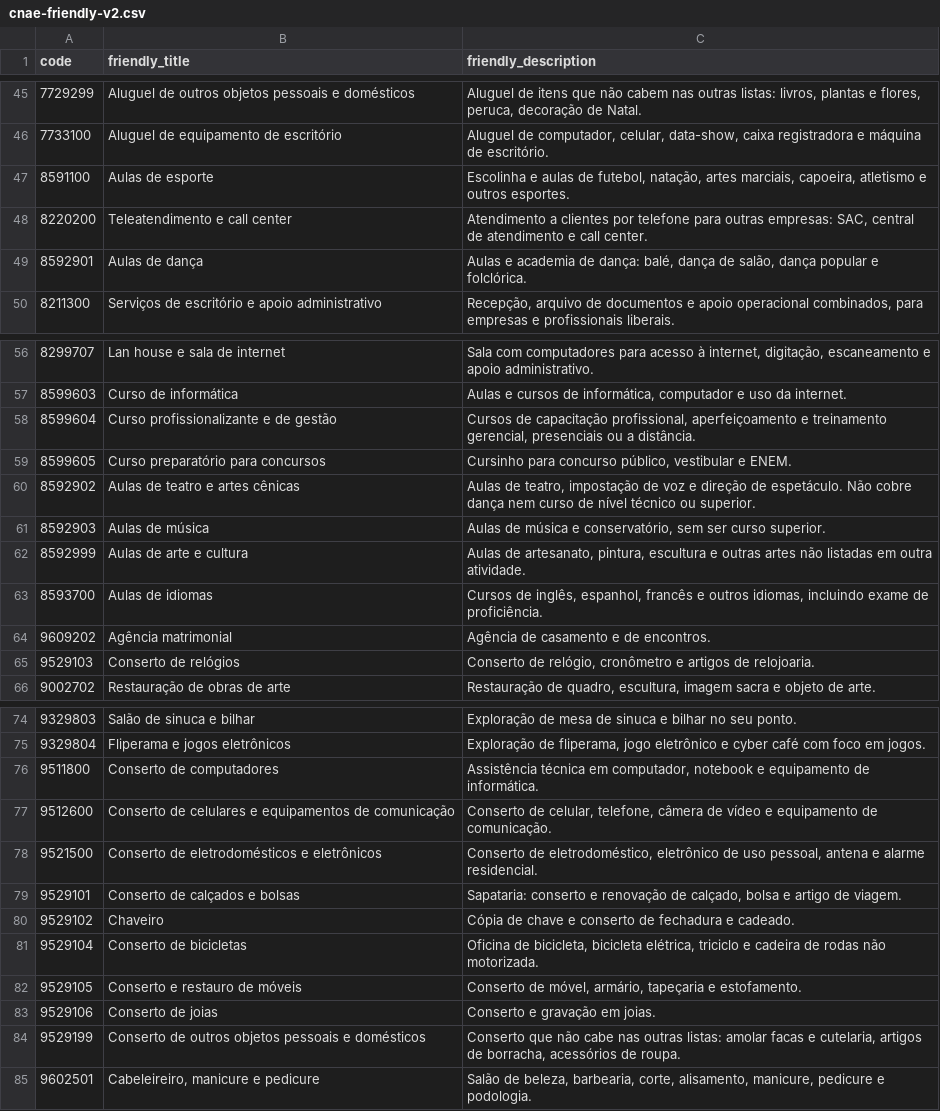
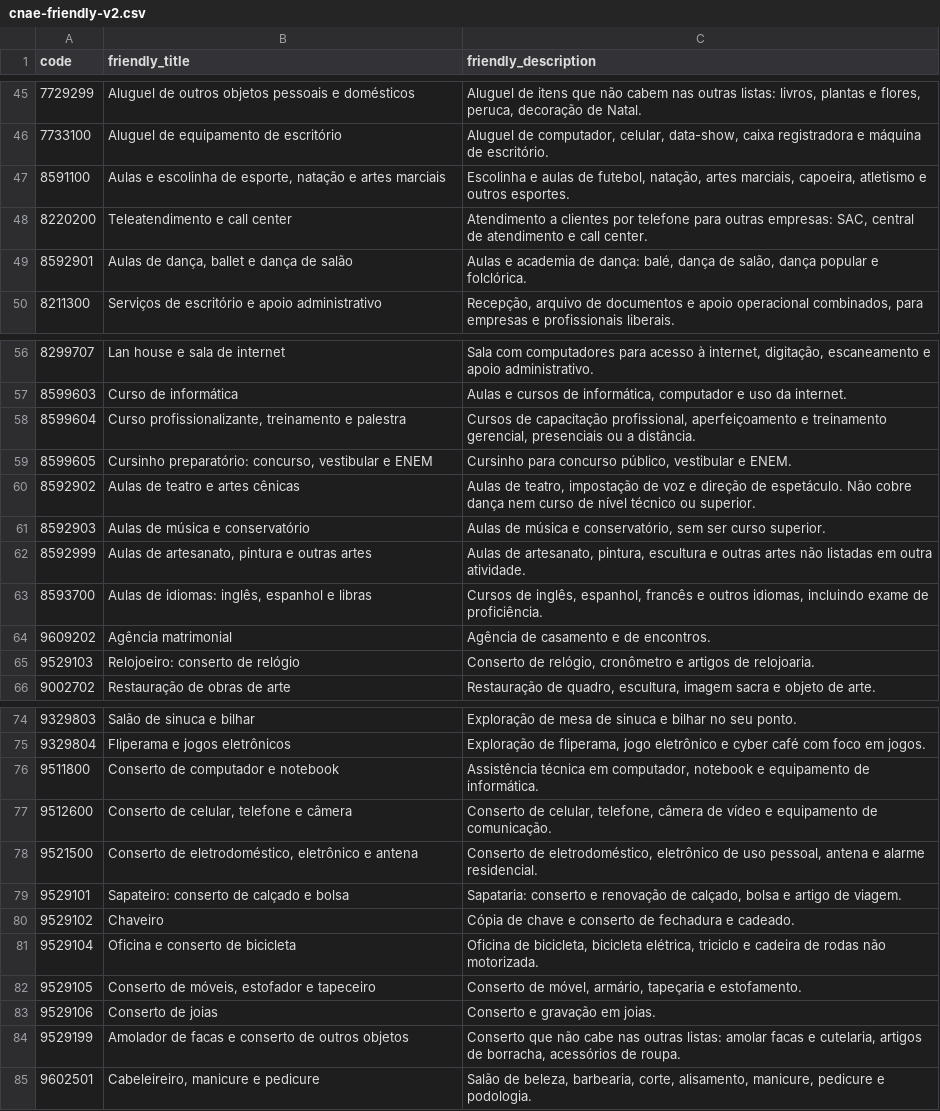
Before and after one commit to pedromberg-crypto/legalizei, a CSV file: pesquisa/cnae-matriz/cnae-friendly-v2.csv, drawn as a sheet; only a part is shown, gaps mark what is left out.

```diff
--- a/pesquisa/cnae-matriz/cnae-friendly-v2.csv
+++ b/pesquisa/cnae-matriz/cnae-friendly-v2.csv
@@ -46,5 +46,5 @@ code,friendly_title,friendly_description
 7733100,Aluguel de equipamento de escritório,"Aluguel de computador, celular, data-show, caixa registradora e máquina de escritório."
-8591100,Aulas de esporte,"Escolinha e aulas de futebol, natação, artes marciais, capoeira, atletismo e outros esportes."
+8591100,"Aulas e escolinha de esporte, natação e artes marciais","Escolinha e aulas de futebol, natação, artes marciais, capoeira, atletismo e outros esportes."
 8220200,Teleatendimento e call center,"Atendimento a clientes por telefone para outras empresas: SAC, central de atendimento e call center."
-8592901,Aulas de dança,"Aulas e academia de dança: balé, dança de salão, dança popular e folclórica."
+8592901,"Aulas de dança, ballet e dança de salão","Aulas e academia de dança: balé, dança de salão, dança popular e folclórica."
 8211300,Serviços de escritório e apoio administrativo,"Recepção, arquivo de documentos e apoio operacional combinados, para empresas e profissionais liberais."
@@ -57,10 +57,10 @@ code,friendly_title,friendly_description
 8599603,Curso de informática,"Aulas e cursos de informática, computador e uso da internet."
-8599604,Curso profissionalizante e de gestão,"Cursos de capacitação profissional, aperfeiçoamento e treinamento gerencial, presenciais ou a distância."
-8599605,Curso preparatório para concursos,"Cursinho para concurso público, vestibular e ENEM."
+8599604,"Curso profissionalizante, treinamento e palestra","Cursos de capacitação profissional, aperfeiçoamento e treinamento gerencial, presenciais ou a distância."
+8599605,"Cursinho preparatório: concurso, vestibular e ENEM","Cursinho para concurso público, vestibular e ENEM."
 8592902,Aulas de teatro e artes cênicas,"Aulas de teatro, impostação de voz e direção de espetáculo. Não cobre dança nem curso de nível técnico ou superior."
-8592903,Aulas de música,"Aulas de música e conservatório, sem ser curso superior."
-8592999,Aulas de arte e cultura,"Aulas de artesanato, pintura, escultura e outras artes não listadas em outra atividade."
-8593700,Aulas de idiomas,"Cursos de inglês, espanhol, francês e outros idiomas, incluindo exame de proficiência."
+8592903,Aulas de música e conservatório,"Aulas de música e conservatório, sem ser curso superior."
+8592999,"Aulas de artesanato, pintura e outras artes","Aulas de artesanato, pintura, escultura e outras artes não listadas em outra atividade."
+8593700,"Aulas de idiomas: inglês, espanhol e libras","Cursos de inglês, espanhol, francês e outros idiomas, incluindo exame de proficiência."
 9609202,Agência matrimonial,Agência de casamento e de encontros.
-9529103,Conserto de relógios,"Conserto de relógio, cronômetro e artigos de relojoaria."
+9529103,Relojoeiro: conserto de relógio,"Conserto de relógio, cronômetro e artigos de relojoaria."
 9002702,Restauração de obras de arte,"Restauração de quadro, escultura, imagem sacra e objeto de arte."
@@ -75,11 +75,11 @@ code,friendly_title,friendly_description
 9329804,Fliperama e jogos eletrônicos,"Exploração de fliperama, jogo eletrônico e cyber café com foco em jogos."
-9511800,Conserto de computadores,"Assistência técnica em computador, notebook e equipamento de informática."
-9512600,Conserto de celulares e equipamentos de comunicação,"Conserto de celular, telefone, câmera de vídeo e equipamento de comunicação."
-9521500,Conserto de eletrodomésticos e eletrônicos,"Conserto de eletrodoméstico, eletrônico de uso pessoal, antena e alarme residencial."
-9529101,Conserto de calçados e bolsas,"Sapataria: conserto e renovação de calçado, bolsa e artigo de viagem."
+9511800,Conserto de computador e notebook,"Assistência técnica em computador, notebook e equipamento de informática."
+9512600,"Conserto de celular, telefone e câmera","Conserto de celular, telefone, câmera de vídeo e equipamento de comunicação."
+9521500,"Conserto de eletrodoméstico, eletrônico e antena","Conserto de eletrodoméstico, eletrônico de uso pessoal, antena e alarme residencial."
+9529101,Sapateiro: conserto de calçado e bolsa,"Sapataria: conserto e renovação de calçado, bolsa e artigo de viagem."
 9529102,Chaveiro,Cópia de chave e conserto de fechadura e cadeado.
-9529104,Conserto de bicicletas,"Oficina de bicicleta, bicicleta elétrica, triciclo e cadeira de rodas não motorizada."
-9529105,Conserto e restauro de móveis,"Conserto de móvel, armário, tapeçaria e estofamento."
+9529104,Oficina e conserto de bicicleta,"Oficina de bicicleta, bicicleta elétrica, triciclo e cadeira de rodas não motorizada."
+9529105,"Conserto de móveis, estofador e tapeceiro","Conserto de móvel, armário, tapeçaria e estofamento."
 9529106,Conserto de joias,Conserto e gravação em joias.
-9529199,Conserto de outros objetos pessoais e domésticos,"Conserto que não cabe nas outras listas: amolar facas e cutelaria, artigos de borracha, acessórios de roupa."
+9529199,Amolador de facas e conserto de outros objetos,"Conserto que não cabe nas outras listas: amolar facas e cutelaria, artigos de borracha, acessórios de roupa."
 9602501,"Cabeleireiro, manicure e pedicure","Salão de beleza, barbearia, corte, alisamento, manicure, pedicure e podologia."
```
Also changed, not shown: pesquisa/cnae-matriz/cnae-leo.csv, 3 other files.
